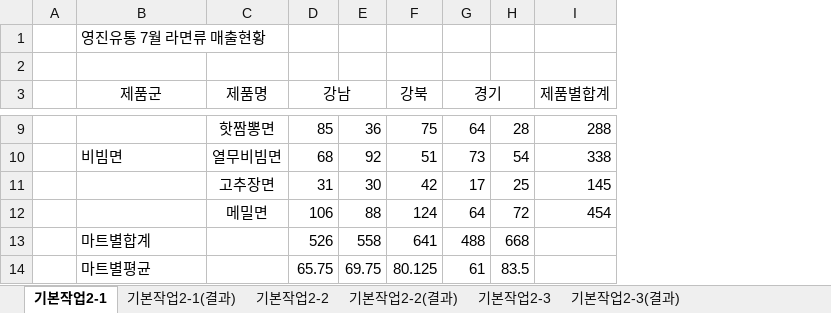
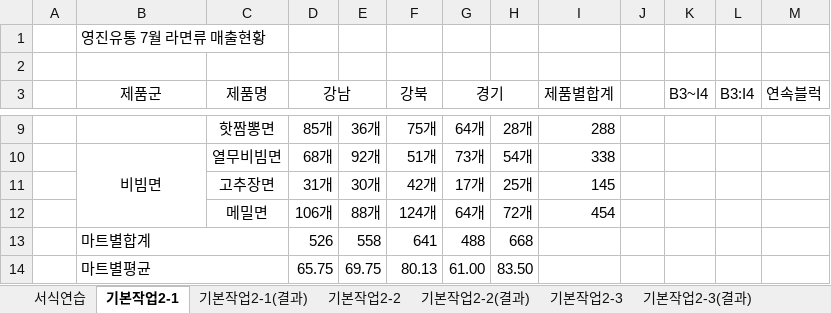
Before and after one commit to jx007s/AGI_EXCEL_2026_10, an Excel workbook: 이론/02셀서식.xlsm, sheet 기본작업2-1, drawn as a sheet; only a part is shown, gaps mark what is left out; values as stored, in another font and other column widths than the file's, no borders; removed rows and columns are numbered as before the commit, all else as after; the diff covers the shown part only; the diff names each change by its address in the sheet, - before the commit and + after, or states it on an @@ line.

```diff
--- a/이론/02셀서식.xlsm (sheet 기본작업2-1)
+++ b/이론/02셀서식.xlsm (sheet 기본작업2-1)
+sheet tab: 서식연습
-column H, rows 9-14: 28 | 54 | 25 | 72 | 668 | 83.5
+column H, rows 9-14: 28개 | 54개 | 25개 | 72개 | 668 | 83.50
+column J, empty
+column K (B3~I4), empty
+column L (B3:I4), empty
+column M (연속블럭), empty
-D9 (강남): 85
+D9 (강남): 85개
-E9: 36
+E9: 36개
-F9 (강북): 75
+F9 (강북): 75개
-G9 (경기): 64
+G9 (경기): 64개
-B10 alignment: left
+B10 alignment: center
+B10:B12 merged
-D10 (강남): 68
+D10 (강남): 68개
-E10: 92
+E10: 92개
-F10 (강북): 51
+F10 (강북): 51개
-G10 (경기): 73
+G10 (경기): 73개
-D11 (강남): 31
+D11 (강남): 31개
-E11: 30
+E11: 30개
-F11 (강북): 42
+F11 (강북): 42개
-G11 (경기): 17
+G11 (경기): 17개
-D12 (강남): 106
+D12 (강남): 106개
-E12: 88
+E12: 88개
-F12 (강북): 124
+F12 (강북): 124개
-G12 (경기): 64
+G12 (경기): 64개
+B13:C13 merged
+B14:C14 merged
-F14 (강북): 80.125
+F14 (강북): 80.13
-G14 (경기): 61
+G14 (경기): 61.00
```
Also changed, not shown: 16 edited cells, cell formats and merged cells elsewhere in this sheet, 2 other files.
